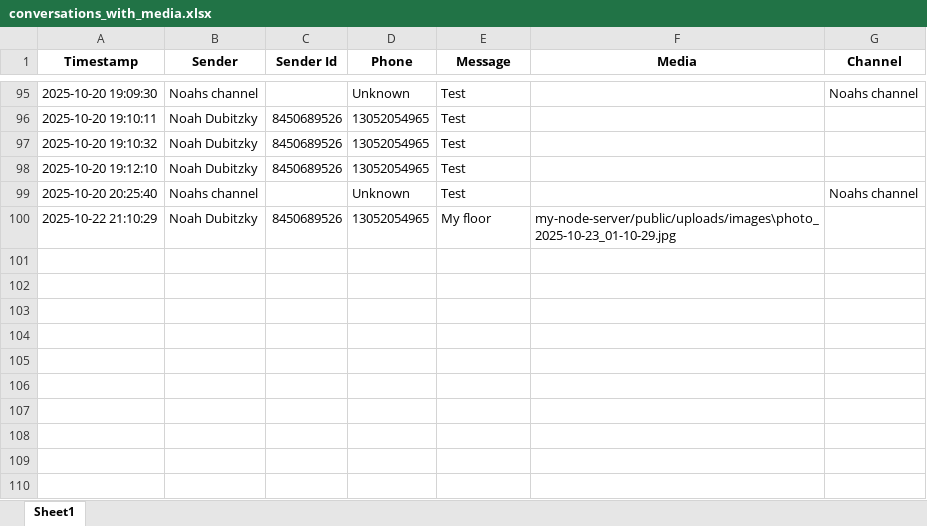
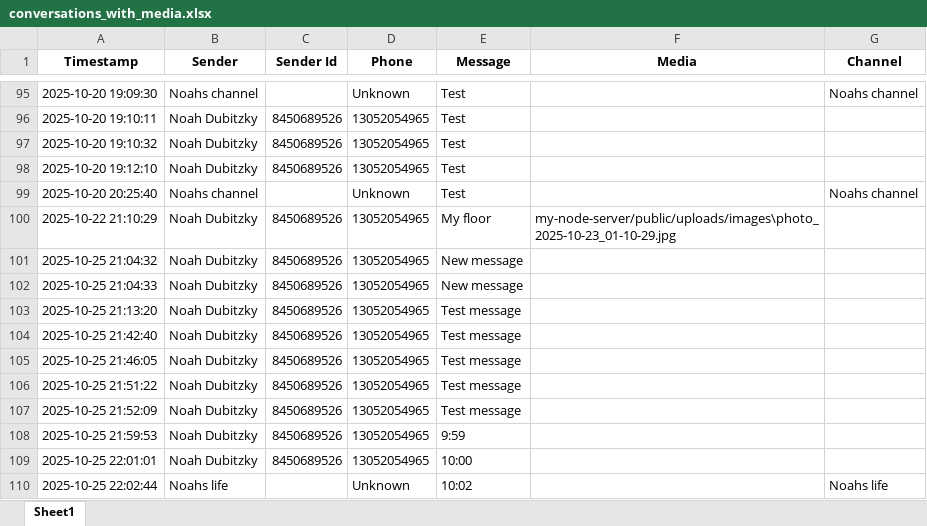
Before and after one commit to noah-dubitzky/Telethon_App, an Excel workbook: conversations_with_media.xlsx, sheet Sheet1, drawn as a sheet; only a part is shown, gaps mark what is left out; values as stored, in another font and other column widths than the file's, no borders; the diff names each change by its address in the sheet, - before the commit and + after, or states it on an @@ line.

```diff
--- a/conversations_with_media.xlsx (sheet Sheet1)
+++ b/conversations_with_media.xlsx (sheet Sheet1)
+row 101: 2025-10-25 21:04:32 | Noah Dubitzky | 8450689526 | 13052054965 | New message
+row 102: 2025-10-25 21:04:33 | Noah Dubitzky | 8450689526 | 13052054965 | New message
+row 103: 2025-10-25 21:13:20 | Noah Dubitzky | 8450689526 | 13052054965 | Test message
+row 104: 2025-10-25 21:42:40 | Noah Dubitzky | 8450689526 | 13052054965 | Test message
+row 105: 2025-10-25 21:46:05 | Noah Dubitzky | 8450689526 | 13052054965 | Test message
+row 106: 2025-10-25 21:51:22 | Noah Dubitzky | 8450689526 | 13052054965 | Test message
+row 107: 2025-10-25 21:52:09 | Noah Dubitzky | 8450689526 | 13052054965 | Test message
+row 108: 2025-10-25 21:59:53 | Noah Dubitzky | 8450689526 | 13052054965 | 9:59
+row 109: 2025-10-25 22:01:01 | Noah Dubitzky | 8450689526 | 13052054965 | 10:00
+row 110: 2025-10-25 22:02:44 | Noahs life |  | Unknown | 10:02 |  | Noahs life
```
Also changed, not shown: 4 other files.
